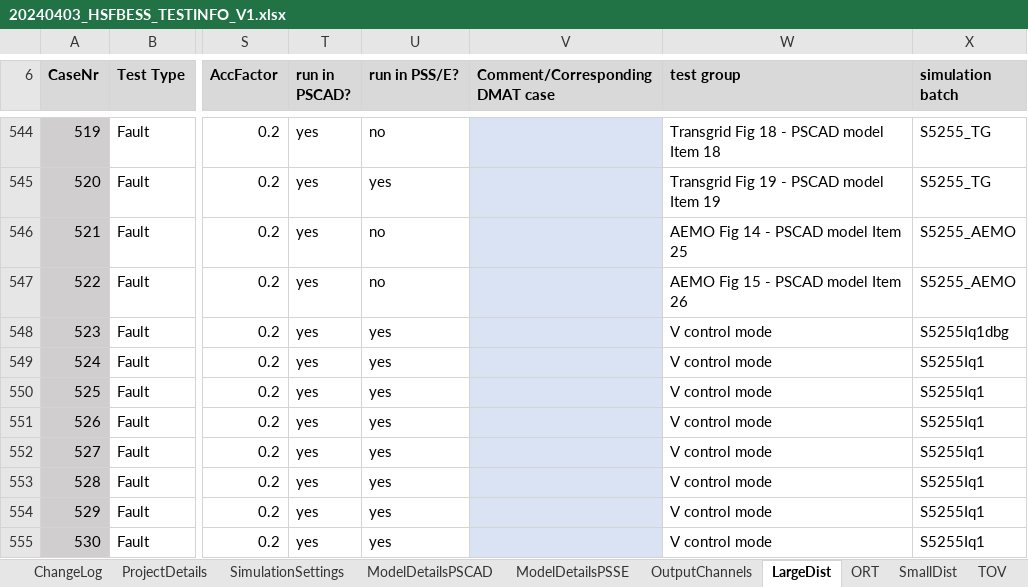
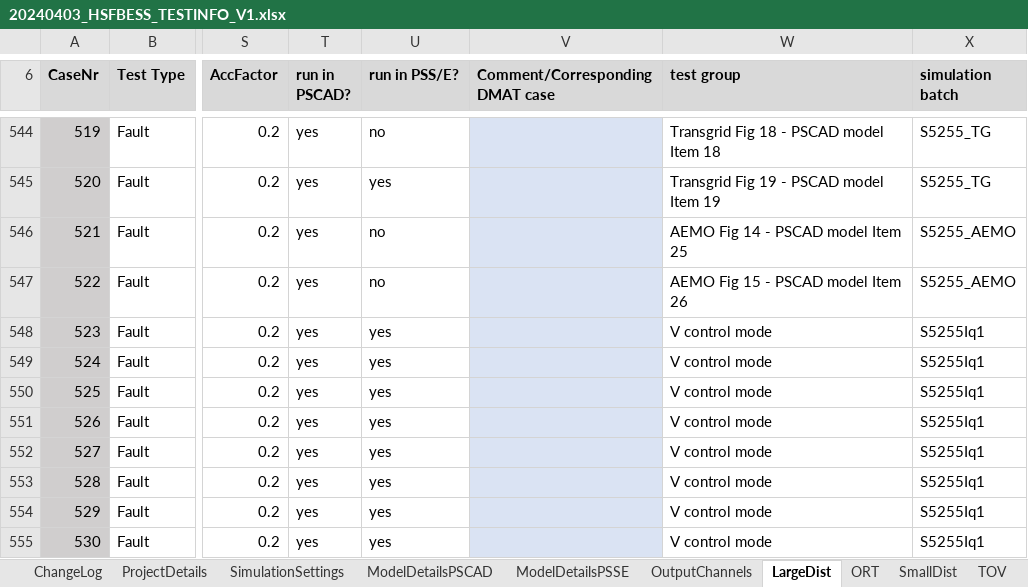
Before and after one commit to Mojtaba-jabbarii/HorshamLatest, an Excel workbook: test_scenario_definitions/ss/20240403_HSFBESS_TESTINFO_V1.xlsx, sheet LargeDist, drawn as a sheet; only a part is shown, gaps mark what is left out; values as stored, in another font and other column widths than the file's, no borders; conditional formats not drawn; 1 other sheet too large or unreadable and not compared; the diff names each change by its address in the sheet, - before the commit and + after, or states it on an @@ line.

```diff
--- a/test_scenario_definitions/ss/20240403_HSFBESS_TESTINFO_V1.xlsx (sheet LargeDist)
+++ b/test_scenario_definitions/ss/20240403_HSFBESS_TESTINFO_V1.xlsx (sheet LargeDist)
-X548 (simulation batch): S5255Iq1dbg
+X548 (simulation batch): S5255Iq1
```
Also changed, not shown: sheet SmallDist, sheet Profiles, formulas that keep their value, test_scenario_definitions/20240403_HSFBESS_TESTINFO_V1.xlsx, 16 other files.
